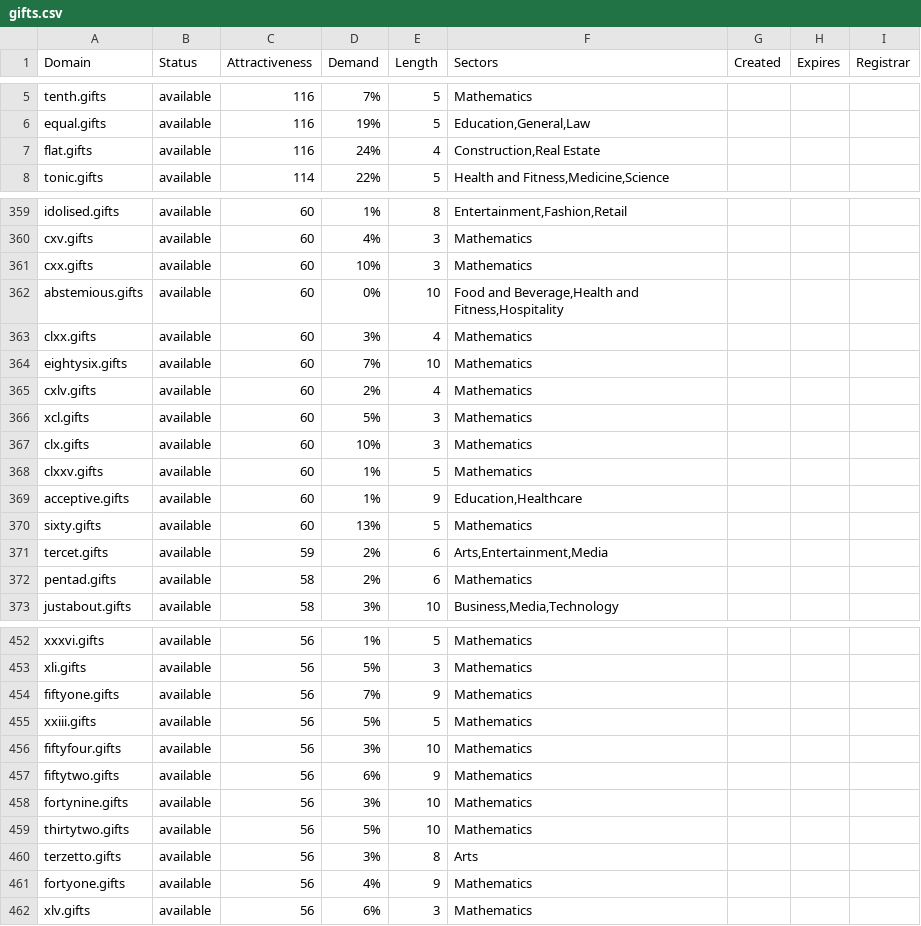
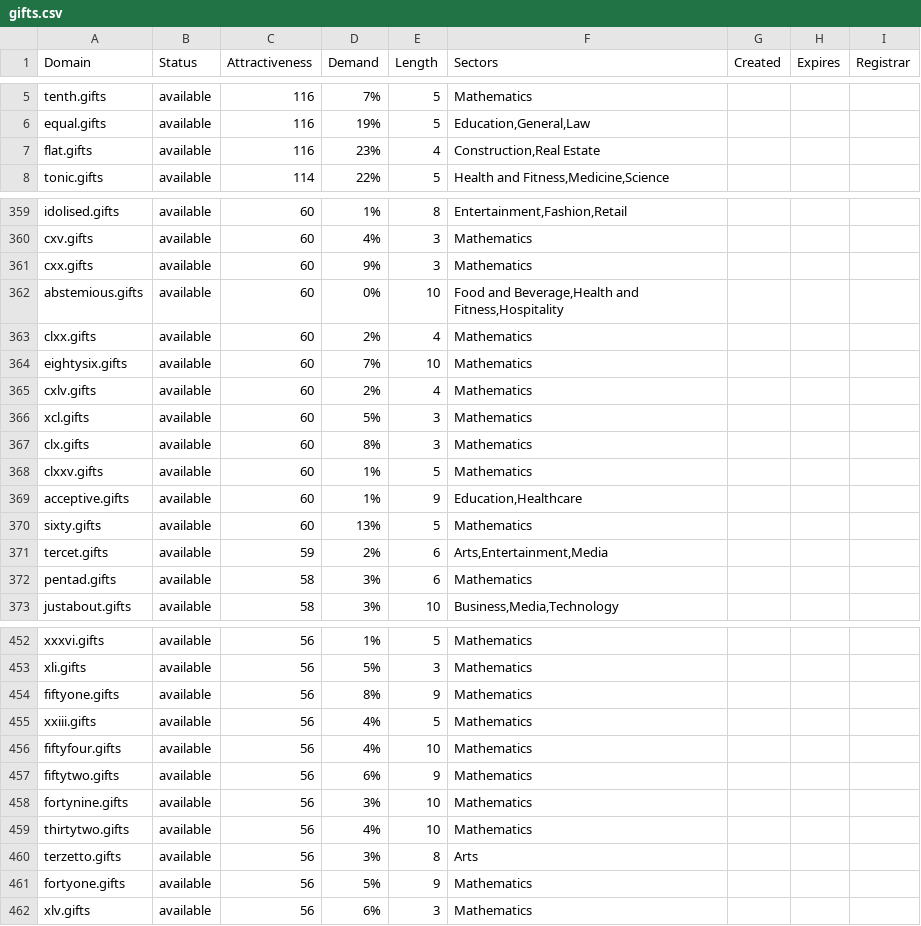
Before and after one commit to UniqueDomains/gifts-oneword-domains, a CSV file: gifts.csv, drawn as a sheet; only a part is shown, gaps mark what is left out; the diff covers the shown part only.

```diff
--- a/gifts.csv
+++ b/gifts.csv
@@ -6,3 +6,3 @@ tenth.gifts,available,116,7%,5,Mathematics,,,
 equal.gifts,available,116,19%,5,"Education,General,Law",,,
-flat.gifts,available,116,24%,4,"Construction,Real Estate",,,
+flat.gifts,available,116,23%,4,"Construction,Real Estate",,,
 tonic.gifts,available,114,22%,5,"Health and Fitness,Medicine,Science",,,
@@ -360,5 +360,5 @@ idolised.gifts,available,60,1%,8,"Entertainment,Fashion,Retail",,,
 cxv.gifts,available,60,4%,3,Mathematics,,,
-cxx.gifts,available,60,10%,3,Mathematics,,,
+cxx.gifts,available,60,9%,3,Mathematics,,,
 abstemious.gifts,available,60,0%,10,"Food and Beverage,Health and Fitness,Hospitality",,,
-clxx.gifts,available,60,3%,4,Mathematics,,,
+clxx.gifts,available,60,2%,4,Mathematics,,,
 eightysix.gifts,available,60,7%,10,Mathematics,,,
@@ -366,3 +366,3 @@ cxlv.gifts,available,60,2%,4,Mathematics,,,
 xcl.gifts,available,60,5%,3,Mathematics,,,
-clx.gifts,available,60,10%,3,Mathematics,,,
+clx.gifts,available,60,8%,3,Mathematics,,,
 clxxv.gifts,available,60,1%,5,Mathematics,,,
@@ -371,3 +371,3 @@ sixty.gifts,available,60,13%,5,Mathematics,,,
 tercet.gifts,available,59,2%,6,"Arts,Entertainment,Media",,,
-pentad.gifts,available,58,2%,6,Mathematics,,,
+pentad.gifts,available,58,3%,6,Mathematics,,,
 justabout.gifts,available,58,3%,10,"Business,Media,Technology",,,
@@ -453,10 +453,10 @@ xxxvi.gifts,available,56,1%,5,Mathematics,,,
 xli.gifts,available,56,5%,3,Mathematics,,,
-fiftyone.gifts,available,56,7%,9,Mathematics,,,
-xxiii.gifts,available,56,5%,5,Mathematics,,,
-fiftyfour.gifts,available,56,3%,10,Mathematics,,,
+fiftyone.gifts,available,56,8%,9,Mathematics,,,
+xxiii.gifts,available,56,4%,5,Mathematics,,,
+fiftyfour.gifts,available,56,4%,10,Mathematics,,,
 fiftytwo.gifts,available,56,6%,9,Mathematics,,,
 fortynine.gifts,available,56,3%,10,Mathematics,,,
-thirtytwo.gifts,available,56,5%,10,Mathematics,,,
+thirtytwo.gifts,available,56,4%,10,Mathematics,,,
 terzetto.gifts,available,56,3%,8,Arts,,,
-fortyone.gifts,available,56,4%,9,Mathematics,,,
+fortyone.gifts,available,56,5%,9,Mathematics,,,
 xlv.gifts,available,56,6%,3,Mathematics,,,
```
Also changed, not shown: 49 edited cells elsewhere in this file, 2 other files.
